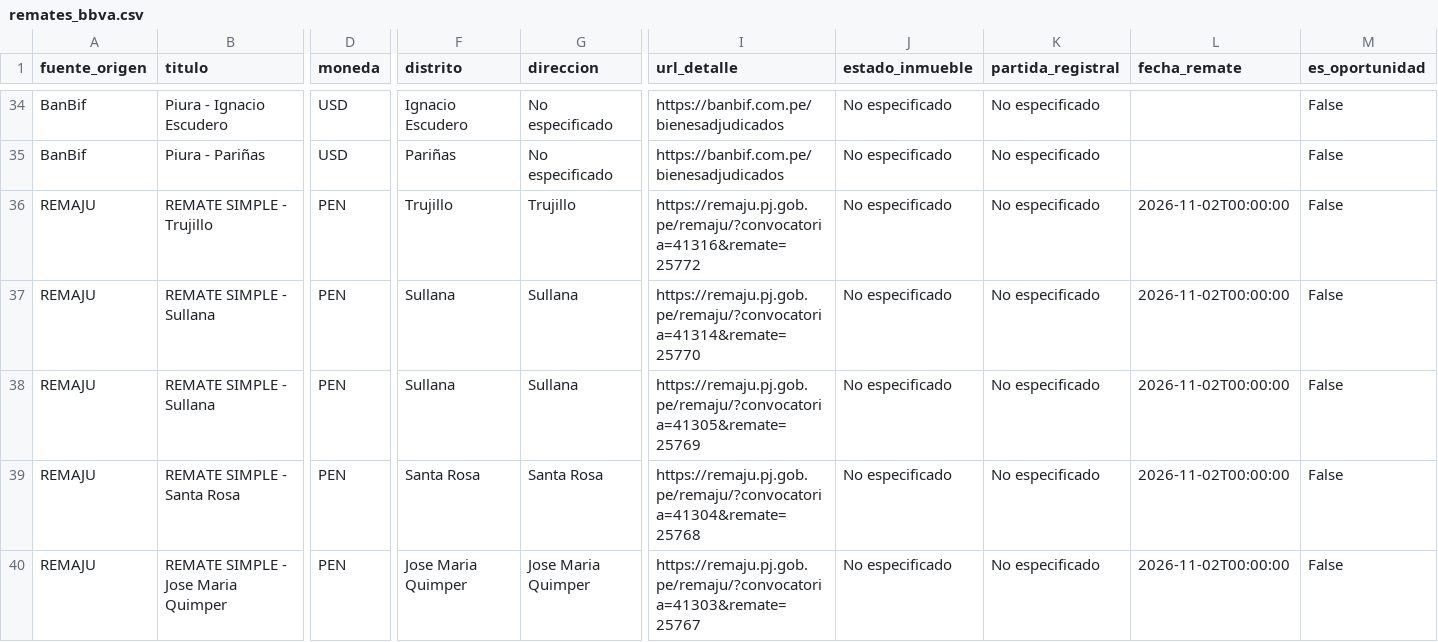
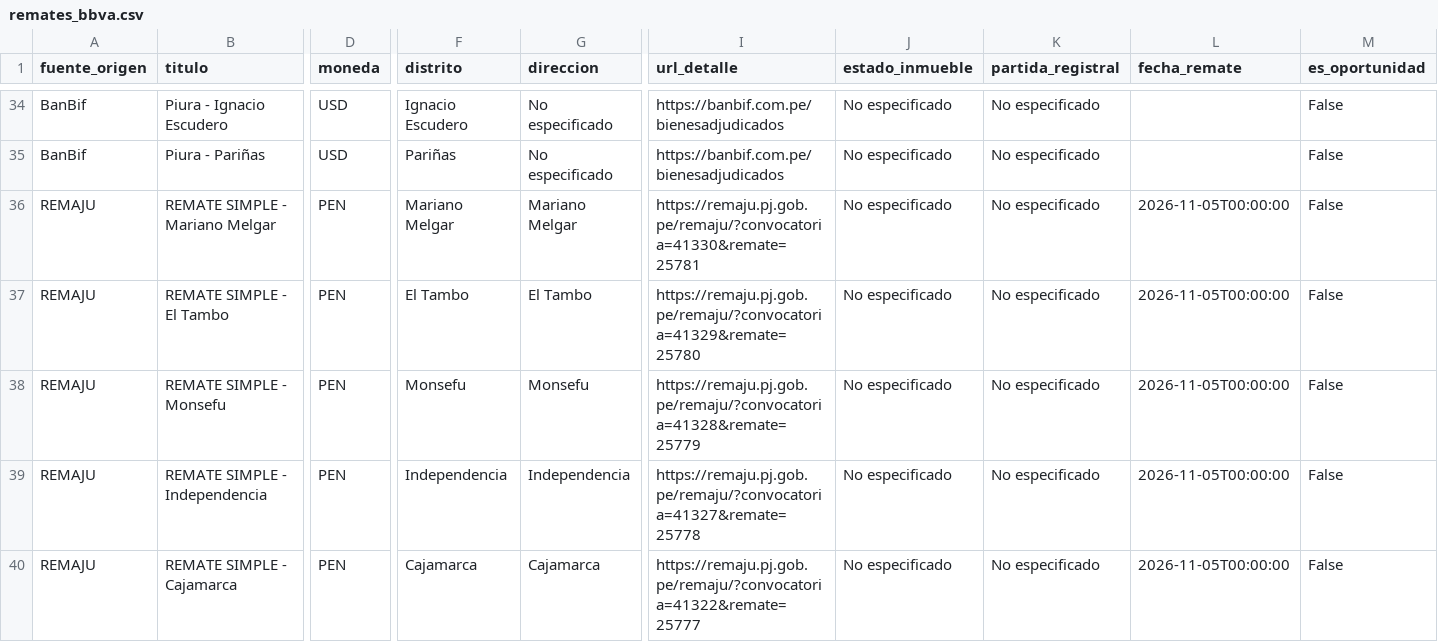
Before and after one commit to kikinpa-books/kikinpa-propiedades-lima, a CSV file: remates_bbva.csv, drawn as a sheet; only a part is shown, gaps mark what is left out; the shorter side is filled out with more unchanged rows; rows hold the shown columns only; the diff covers the shown part only; the diff names each change by its address in the sheet, - before the commit and + after, or states it on an @@ line.

```diff
--- a/remates_bbva.csv
+++ b/remates_bbva.csv
+row 36: REMAJU | REMATE SIMPLE - Mariano Melgar | PEN | Mariano Melgar | Mariano Melgar | https://remaju.pj.gob.pe/remaju/?convocatoria=41330&remate=25781 | No especificado | No especificado | 2026-11-05T00:00:00 | False
+row 37: REMAJU | REMATE SIMPLE - El Tambo | PEN | El Tambo | El Tambo | https://remaju.pj.gob.pe/remaju/?convocatoria=41329&remate=25780 | No especificado | No especificado | 2026-11-05T00:00:00 | False
+row 38: REMAJU | REMATE SIMPLE - Monsefu | PEN | Monsefu | Monsefu | https://remaju.pj.gob.pe/remaju/?convocatoria=41328&remate=25779 | No especificado | No especificado | 2026-11-05T00:00:00 | False
+row 39: REMAJU | REMATE SIMPLE - Independencia | PEN | Independencia | Independencia | https://remaju.pj.gob.pe/remaju/?convocatoria=41327&remate=25778 | No especificado | No especificado | 2026-11-05T00:00:00 | False
+row 40: REMAJU | REMATE SIMPLE - Cajamarca | PEN | Cajamarca | Cajamarca | https://remaju.pj.gob.pe/remaju/?convocatoria=41322&remate=25777 | No especificado | No especificado | 2026-11-05T00:00:00 | False
```
Also changed, not shown: 4 added rows and 9 removed rows elsewhere in this file, 1 other file.
